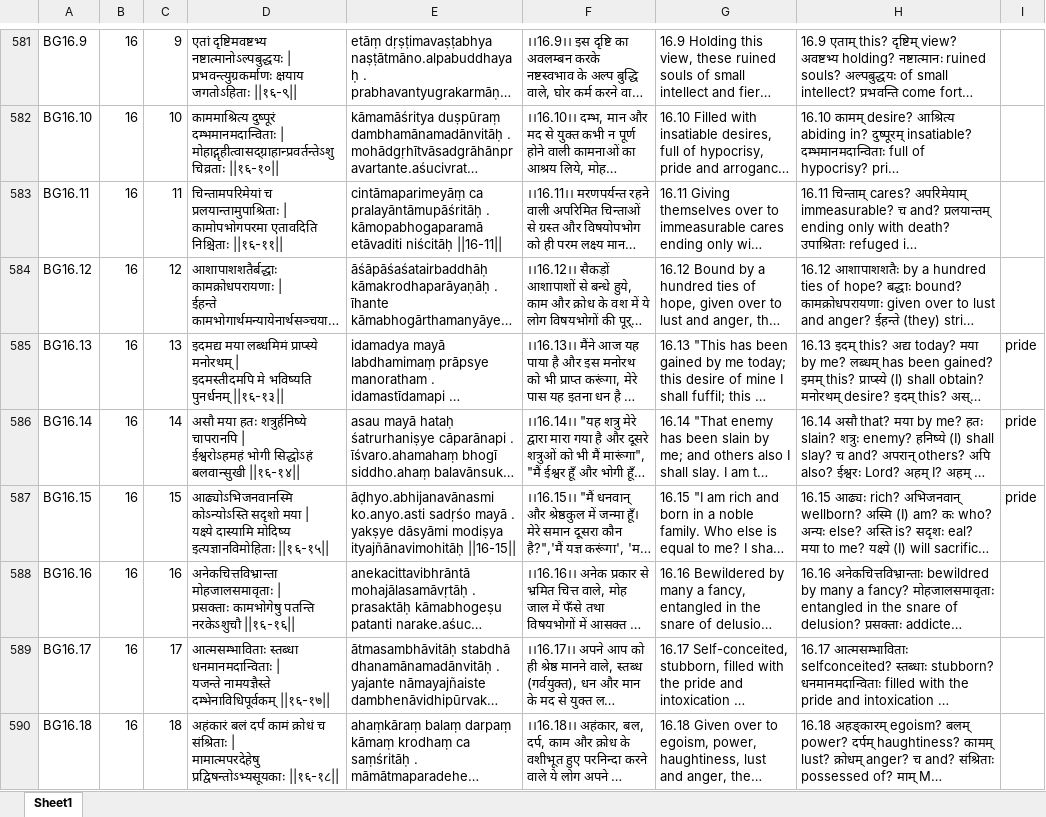
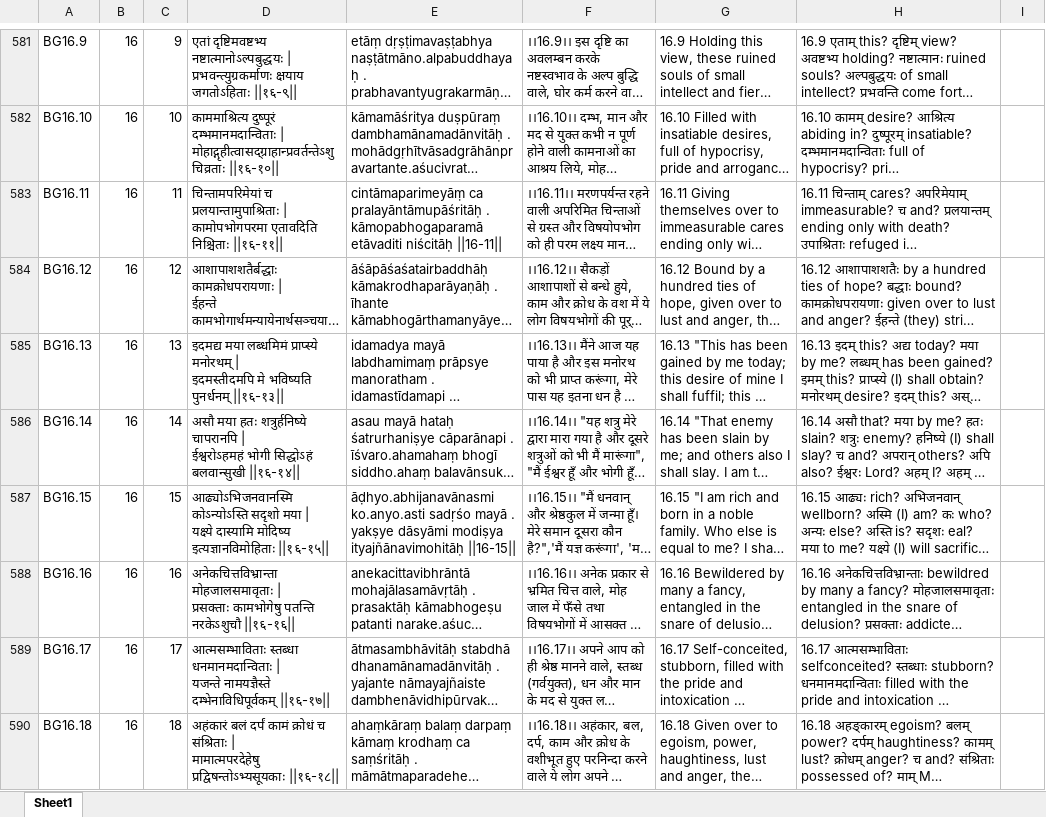
Before and after one commit to Anurag2703/capstone, an Excel workbook: backend/app/gita/Bhagwad_Gita_with_Sentiment.xlsx, sheet Sheet1, drawn as a sheet; only a part is shown, gaps mark what is left out; long unchanged cells end in …; values as stored, in another font and other column widths than the file's, no borders; the diff covers the shown part only; the diff names each change by its address in the sheet, - before the commit and + after, or states it on an @@ line.

```diff
--- a/backend/app/gita/Bhagwad_Gita_with_Sentiment.xlsx (sheet Sheet1)
+++ b/backend/app/gita/Bhagwad_Gita_with_Sentiment.xlsx (sheet Sheet1)
-I585:I587: pride
+I585:I587: (empty)
```
Also changed, not shown: 1 added row, 1 removed row and 74 edited cells elsewhere in this sheet, 4 other files.
